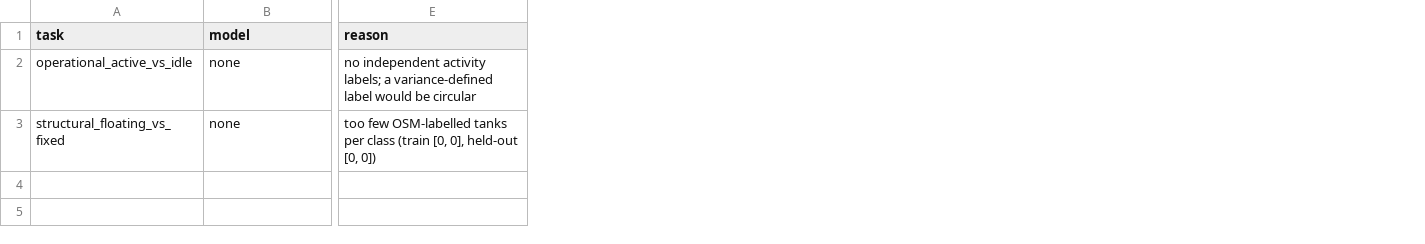
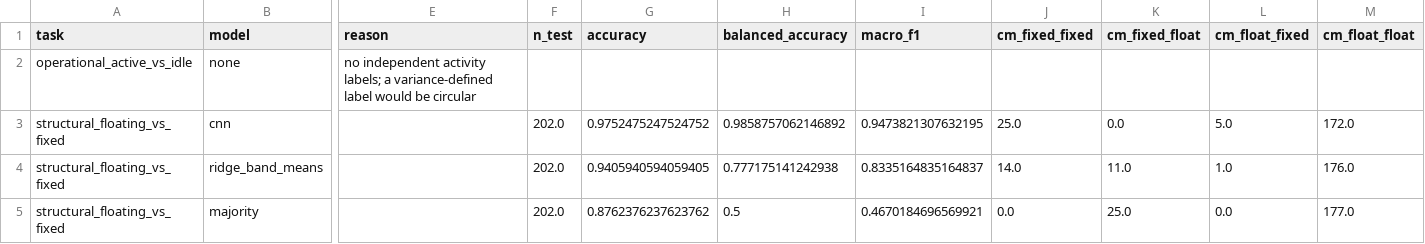
Before and after one commit to mayankt411/Drip, a CSV file: results/h2_classification_metrics.csv, drawn as a sheet; only a part is shown, gaps mark what is left out; removed rows and columns are numbered as before the commit, all else as after; rows hold the shown columns only; the diff names each change by its address in the sheet, - before the commit and + after, or states it on an @@ line.

Commit message:
v4.2 results: floating-only H3 PARTIAL, size-controlled H2 PASS, radar H2 PASS

```diff
--- a/results/h2_classification_metrics.csv
+++ b/results/h2_classification_metrics.csv
+column F (n_test), empty
+column G (accuracy), empty
+column H (balanced_accuracy), empty
+column I (macro_f1), empty
+column J (cm_fixed_fixed), empty
+column K (cm_fixed_float), empty
+column L (cm_float_fixed), empty
+column M (cm_float_float), empty
-row 3: structural_floating_vs_fixed | none | too few OSM-labelled tanks per class (train [0, 0], held-out [0, 0])
+row 3: structural_floating_vs_fixed | cnn |  | 202.0 | 0.9752475247524752 | 0.9858757062146892 | 0.9473821307632195 | 25.0 | 0.0 | 5.0 | 172.0
+row 4: structural_floating_vs_fixed | ridge_band_means |  | 202.0 | 0.9405940594059405 | 0.777175141242938 | 0.8335164835164837 | 14.0 | 11.0 | 1.0 | 176.0
+row 5: structural_floating_vs_fixed | majority |  | 202.0 | 0.8762376237623762 | 0.5 | 0.4670184696569921 | 0.0 | 25.0 | 0.0 | 177.0
```
Also changed, not shown: 13 other files.
